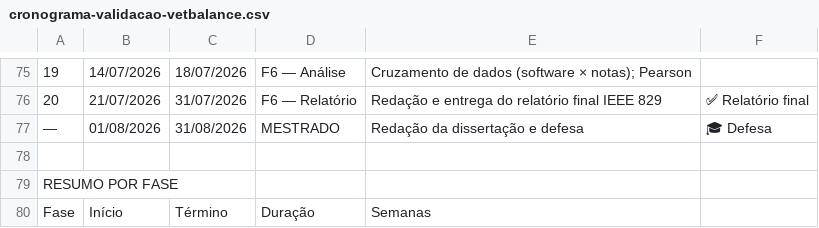
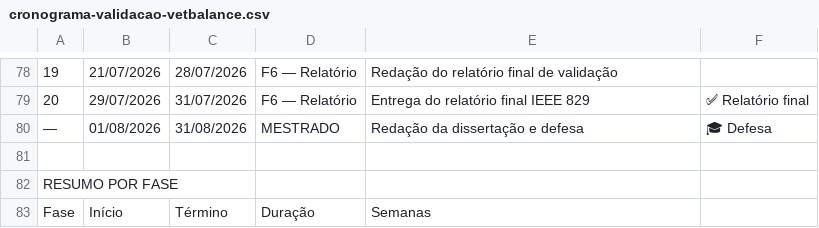
Before and after one commit to KyoFaBraL/vet-sim-buddy, a CSV file: public/cronograma-validacao-vetbalance.csv, drawn as a sheet; only a part is shown, gaps mark what is left out; addresses are those after the commit; the diff covers the shown part only; the diff names each change by its address in the sheet, - before the commit and + after, or states it on an @@ line.

```diff
--- a/public/cronograma-validacao-vetbalance.csv
+++ b/public/cronograma-validacao-vetbalance.csv
-B78: 14/07/2026
+B78: 21/07/2026
-C78: 18/07/2026
+C78: 28/07/2026
-D78: F6 — Análise
+D78: F6 — Relatório
-E78: Cruzamento de dados (software × notas); Pearson
+E78: Redação do relatório final de validação
-B79: 21/07/2026
+B79: 29/07/2026
-E79: Redação e entrega do relatório final IEEE 829
+E79: Entrega do relatório final IEEE 829
```
Also changed, not shown: 7 added rows, 3 removed rows and 76 edited cells elsewhere in this file.
